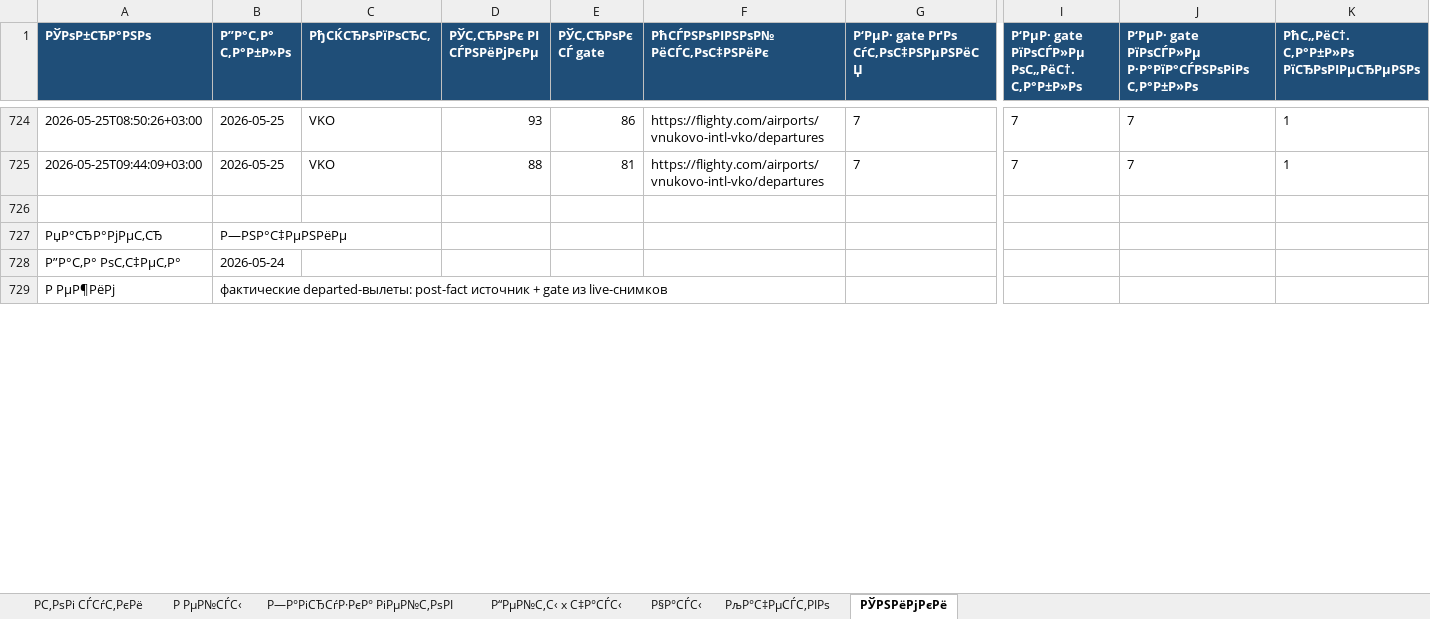
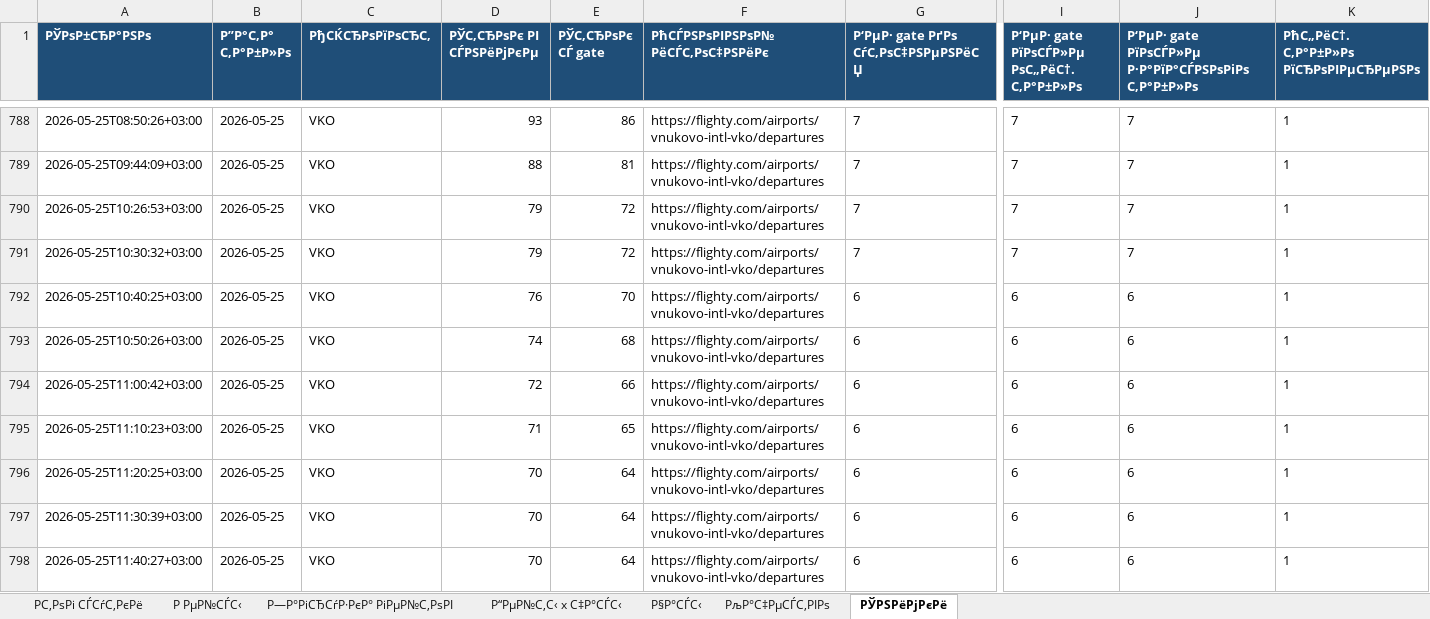
Before and after one commit to vitdmit/airport-gate-bot, an Excel workbook: outputs/gate_report_2026-05-24_daily.xlsx, sheet РЎРЅРёРјРєРё, drawn as a sheet; only a part is shown, gaps mark what is left out; the shorter side is filled out with more unchanged rows; values as stored, in another font and other column widths than the file's, no borders; rows hold the shown columns only; the diff covers the shown part only; the diff names each change by its address in the sheet, - before the commit and + after, or states it on an @@ line.

Commit message:
Update airport gate data

```diff
--- a/outputs/gate_report_2026-05-24_daily.xlsx (sheet РЎРЅРёРјРєРё)
+++ b/outputs/gate_report_2026-05-24_daily.xlsx (sheet РЎРЅРёРјРєРё)
+row 790: 2026-05-25T10:26:53+03:00 | 2026-05-25 | VKO | 79 | 72 | https://flighty.com/airports/vnukovo-intl-vko/departures | 7 | 7 | 7 | 1
+row 791: 2026-05-25T10:30:32+03:00 | 2026-05-25 | VKO | 79 | 72 | https://flighty.com/airports/vnukovo-intl-vko/departures | 7 | 7 | 7 | 1
+row 792: 2026-05-25T10:40:25+03:00 | 2026-05-25 | VKO | 76 | 70 | https://flighty.com/airports/vnukovo-intl-vko/departures | 6 | 6 | 6 | 1
+row 793: 2026-05-25T10:50:26+03:00 | 2026-05-25 | VKO | 74 | 68 | https://flighty.com/airports/vnukovo-intl-vko/departures | 6 | 6 | 6 | 1
+row 794: 2026-05-25T11:00:42+03:00 | 2026-05-25 | VKO | 72 | 66 | https://flighty.com/airports/vnukovo-intl-vko/departures | 6 | 6 | 6 | 1
+row 795: 2026-05-25T11:10:23+03:00 | 2026-05-25 | VKO | 71 | 65 | https://flighty.com/airports/vnukovo-intl-vko/departures | 6 | 6 | 6 | 1
+row 796: 2026-05-25T11:20:25+03:00 | 2026-05-25 | VKO | 70 | 64 | https://flighty.com/airports/vnukovo-intl-vko/departures | 6 | 6 | 6 | 1
+row 797: 2026-05-25T11:30:39+03:00 | 2026-05-25 | VKO | 70 | 64 | https://flighty.com/airports/vnukovo-intl-vko/departures | 6 | 6 | 6 | 1
+row 798: 2026-05-25T11:40:27+03:00 | 2026-05-25 | VKO | 70 | 64 | https://flighty.com/airports/vnukovo-intl-vko/departures | 6 | 6 | 6 | 1
```
Also changed, not shown: 87 added rows and 1 edited cell elsewhere in this sheet.
